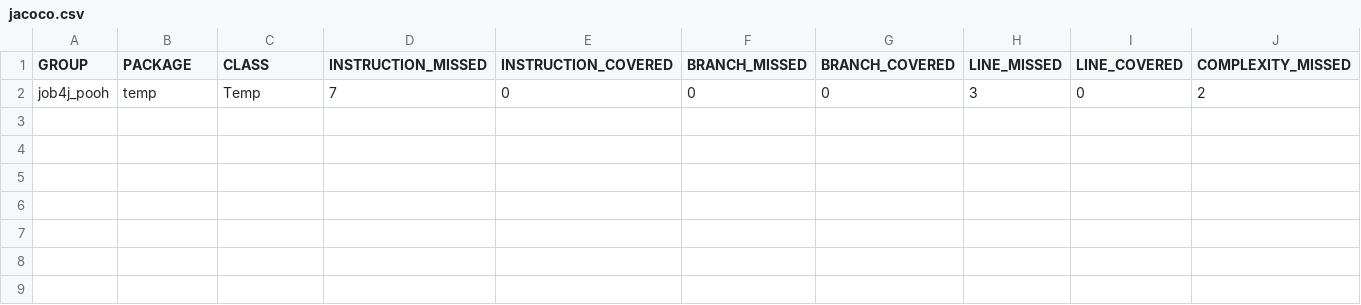
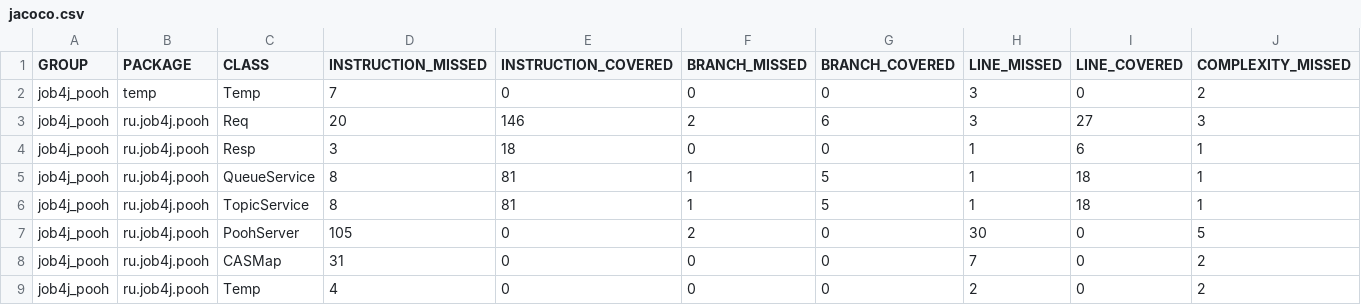
Before and after one commit to SlartiBartFast-art/job4j_pooh, a CSV file: target/site/jacoco/jacoco.csv, drawn as a sheet; only a part is shown; rows hold the shown columns only; the diff names each change by its address in the sheet, - before the commit and + after, or states it on an @@ line.

```diff
--- a/target/site/jacoco/jacoco.csv
+++ b/target/site/jacoco/jacoco.csv
+row 3: job4j_pooh | ru.job4j.pooh | Req | 20 | 146 | 2 | 6 | 3 | 27 | 3
+row 4: job4j_pooh | ru.job4j.pooh | Resp | 3 | 18 | 0 | 0 | 1 | 6 | 1
+row 5: job4j_pooh | ru.job4j.pooh | QueueService | 8 | 81 | 1 | 5 | 1 | 18 | 1
+row 6: job4j_pooh | ru.job4j.pooh | TopicService | 8 | 81 | 1 | 5 | 1 | 18 | 1
+row 7: job4j_pooh | ru.job4j.pooh | PoohServer | 105 | 0 | 2 | 0 | 30 | 0 | 5
+row 8: job4j_pooh | ru.job4j.pooh | CASMap | 31 | 0 | 0 | 0 | 7 | 0 | 2
+row 9: job4j_pooh | ru.job4j.pooh | Temp | 4 | 0 | 0 | 0 | 2 | 0 | 2
```
Also changed, not shown: 36 other files.
